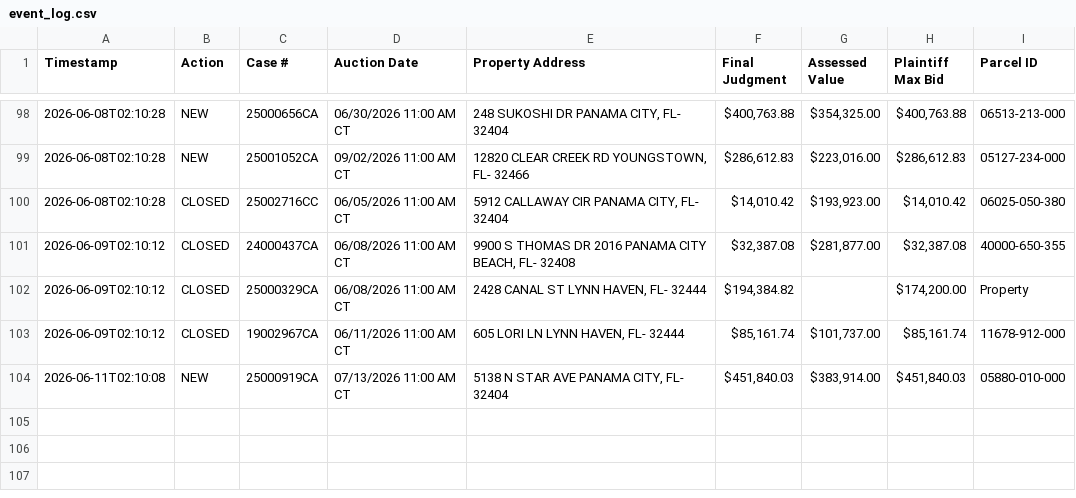
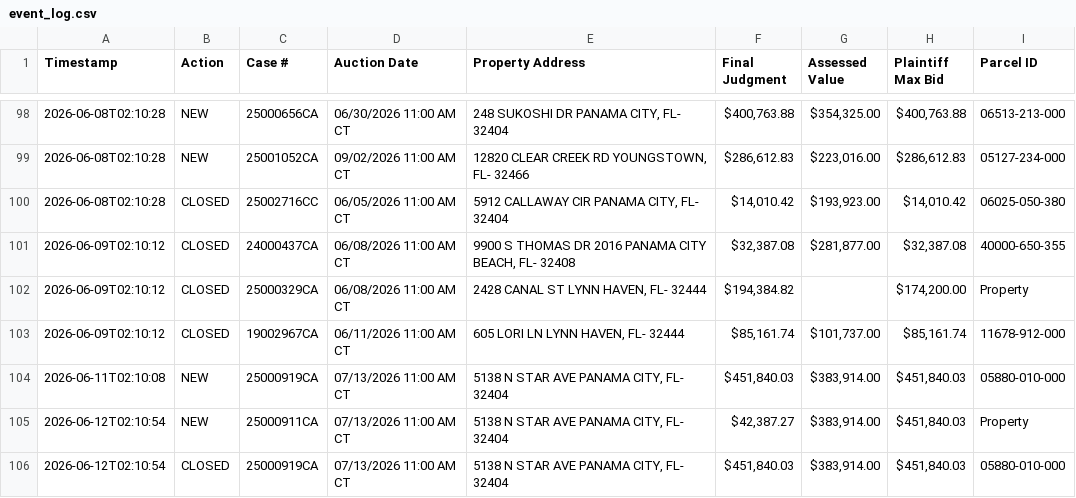
Before and after one commit to figlesias7/realforeclose-bay, a CSV file: data/event_log.csv, drawn as a sheet; only a part is shown, gaps mark what is left out.

```diff
--- a/data/event_log.csv
+++ b/data/event_log.csv
@@ -104 +104,3 @@ Timestamp,Action,Case #,Auction Date,Property Address,Final Judgment,Assessed Va
 2026-06-11T02:10:08,NEW,25000919CA,07/13/2026 11:00 AM CT,"5138 N STAR AVE PANAMA CITY, FL- 32404","$451,840.03","$383,914.00","$451,840.03",05880-010-000
+2026-06-12T02:10:54,NEW,25000911CA,07/13/2026 11:00 AM CT,"5138 N STAR AVE PANAMA CITY, FL- 32404","$42,387.27","$383,914.00","$451,840.03",Property
+2026-06-12T02:10:54,CLOSED,25000919CA,07/13/2026 11:00 AM CT,"5138 N STAR AVE PANAMA CITY, FL- 32404","$451,840.03","$383,914.00","$451,840.03",05880-010-000
```
Also changed, not shown: data/all_seen.csv, 3 other files.
